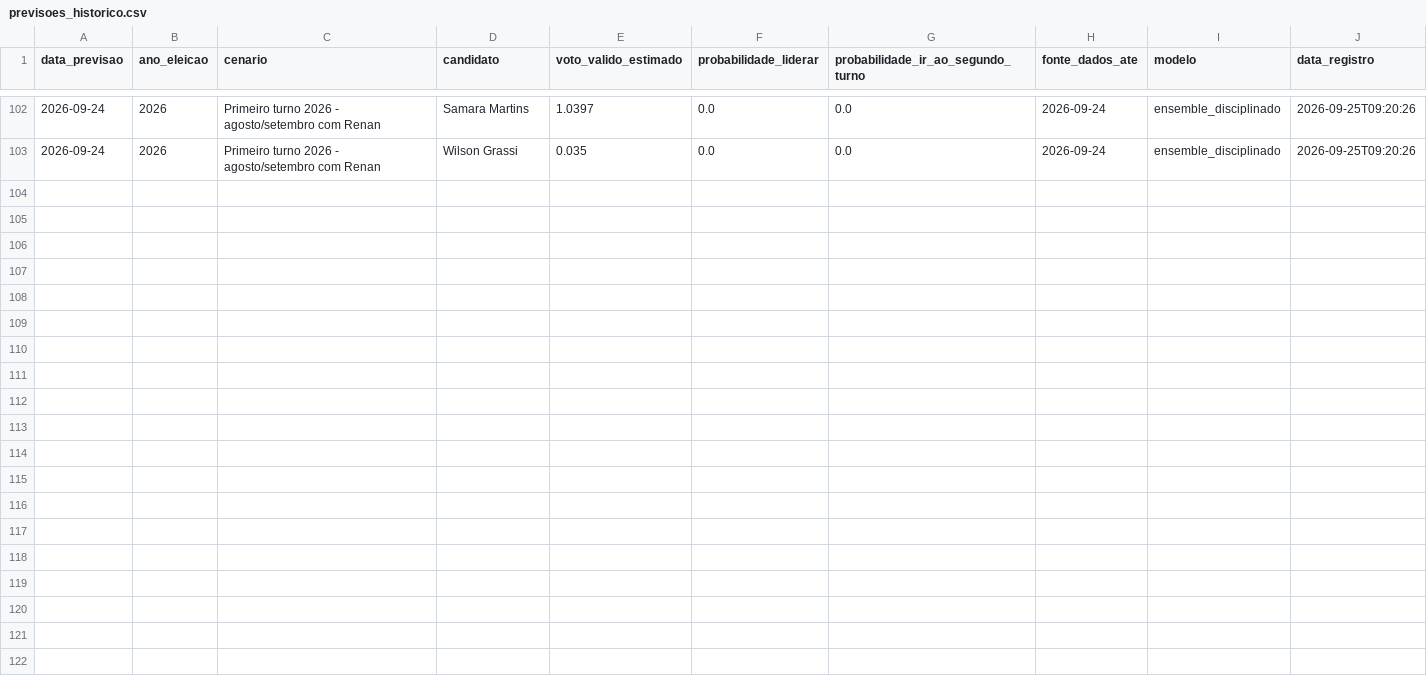
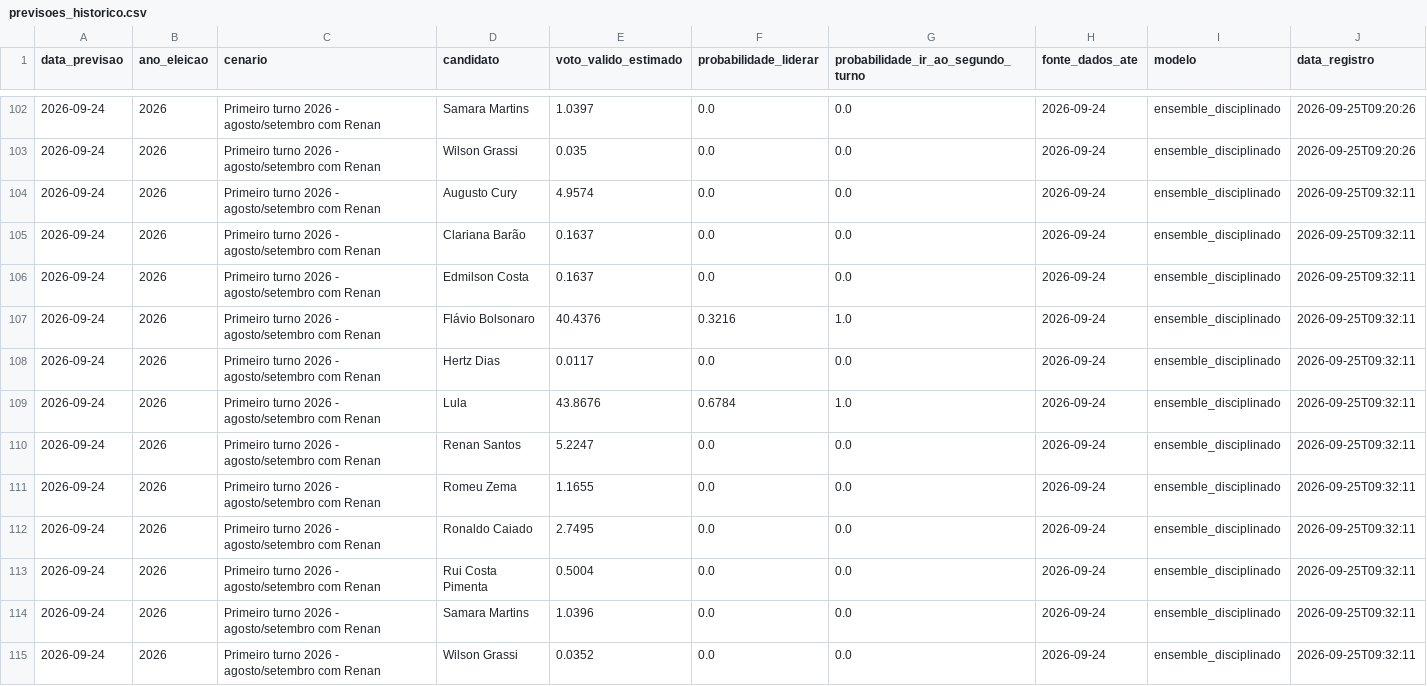
Before and after one commit to matheusassiso/previsao-de-eleicoes, a CSV file: data/processed/previsoes_historico.csv, drawn as a sheet; only a part is shown, gaps mark what is left out.

```diff
--- a/data/processed/previsoes_historico.csv
+++ b/data/processed/previsoes_historico.csv
@@ -103 +103,13 @@ data_previsao,ano_eleicao,cenario,candidato,voto_valido_estimado,probabilidade_l
 2026-09-24,2026,Primeiro turno 2026 - agosto/setembro com Renan,Wilson Grassi,0.035,0.0,0.0,2026-09-24,ensemble_disciplinado,2026-09-25T09:20:26
+2026-09-24,2026,Primeiro turno 2026 - agosto/setembro com Renan,Augusto Cury,4.9574,0.0,0.0,2026-09-24,ensemble_disciplinado,2026-09-25T09:32:11
+2026-09-24,2026,Primeiro turno 2026 - agosto/setembro com Renan,Clariana Barão,0.1637,0.0,0.0,2026-09-24,ensemble_disciplinado,2026-09-25T09:32:11
+2026-09-24,2026,Primeiro turno 2026 - agosto/setembro com Renan,Edmilson Costa,0.1637,0.0,0.0,2026-09-24,ensemble_disciplinado,2026-09-25T09:32:11
+2026-09-24,2026,Primeiro turno 2026 - agosto/setembro com Renan,Flávio Bolsonaro,40.4376,0.3216,1.0,2026-09-24,ensemble_disciplinado,2026-09-25T09:32:11
+2026-09-24,2026,Primeiro turno 2026 - agosto/setembro com Renan,Hertz Dias,0.0117,0.0,0.0,2026-09-24,ensemble_disciplinado,2026-09-25T09:32:11
+2026-09-24,2026,Primeiro turno 2026 - agosto/setembro com Renan,Lula,43.8676,0.6784,1.0,2026-09-24,ensemble_disciplinado,2026-09-25T09:32:11
+2026-09-24,2026,Primeiro turno 2026 - agosto/setembro com Renan,Renan Santos,5.2247,0.0,0.0,2026-09-24,ensemble_disciplinado,2026-09-25T09:32:11
+2026-09-24,2026,Primeiro turno 2026 - agosto/setembro com Renan,Romeu Zema,1.1655,0.0,0.0,2026-09-24,ensemble_disciplinado,2026-09-25T09:32:11
+2026-09-24,2026,Primeiro turno 2026 - agosto/setembro com Renan,Ronaldo Caiado,2.7495,0.0,0.0,2026-09-24,ensemble_disciplinado,2026-09-25T09:32:11
+2026-09-24,2026,Primeiro turno 2026 - agosto/setembro com Renan,Rui Costa Pimenta,0.5004,0.0,0.0,2026-09-24,ensemble_disciplinado,2026-09-25T09:32:11
+2026-09-24,2026,Primeiro turno 2026 - agosto/setembro com Renan,Samara Martins,1.0396,0.0,0.0,2026-09-24,ensemble_disciplinado,2026-09-25T09:32:11
+2026-09-24,2026,Primeiro turno 2026 - agosto/setembro com Renan,Wilson Grassi,0.0352,0.0,0.0,2026-09-24,ensemble_disciplinado,2026-09-25T09:32:11
```
Also changed, not shown: data/processed/auditoria_fontes.csv, data/processed/backtest_janelas.csv, 29 other files.
